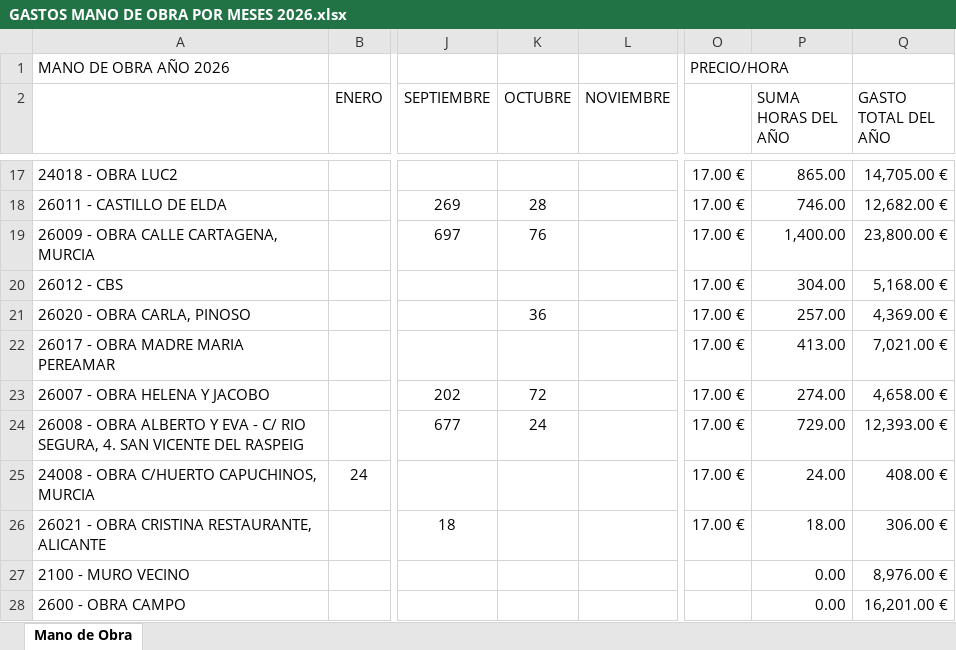
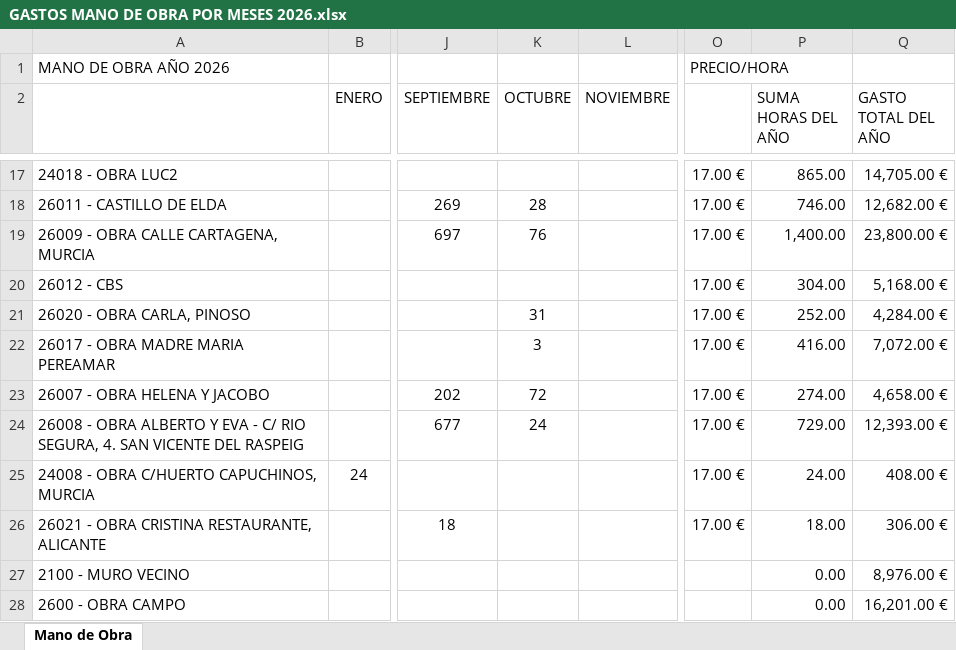
Before and after one commit to juanjosemas/dashboard, an Excel workbook: dashboard/GASTOS MANO DE OBRA POR MESES 2026.xlsx, sheet Mano de Obra, drawn as a sheet; only a part is shown, gaps mark what is left out; values as stored, in another font and other column widths than the file's, no borders; the diff names each change by its address in the sheet, - before the commit and + after, or states it on an @@ line.

Commit message:
Actualizacion del dashboard

```diff
--- a/dashboard/GASTOS MANO DE OBRA POR MESES 2026.xlsx (sheet Mano de Obra)
+++ b/dashboard/GASTOS MANO DE OBRA POR MESES 2026.xlsx (sheet Mano de Obra)
-K21 (OCTUBRE): 36
+K21 (OCTUBRE): 31
-P21 (SUMA HORAS DEL AÑO): 257.00
+P21 (SUMA HORAS DEL AÑO): 252.00
-Q21 (GASTO TOTAL DEL AÑO): 4,369.00 €
+Q21 (GASTO TOTAL DEL AÑO): 4,284.00 €
-K22 (OCTUBRE): (empty)
+K22 (OCTUBRE): 3
-P22 (SUMA HORAS DEL AÑO): 413.00
+P22 (SUMA HORAS DEL AÑO): 416.00
-Q22 (GASTO TOTAL DEL AÑO): 7,021.00 €
+Q22 (GASTO TOTAL DEL AÑO): 7,072.00 €
```
Also changed, not shown: ECO_STRUCT_Datos.xlsx, 3 other files.
